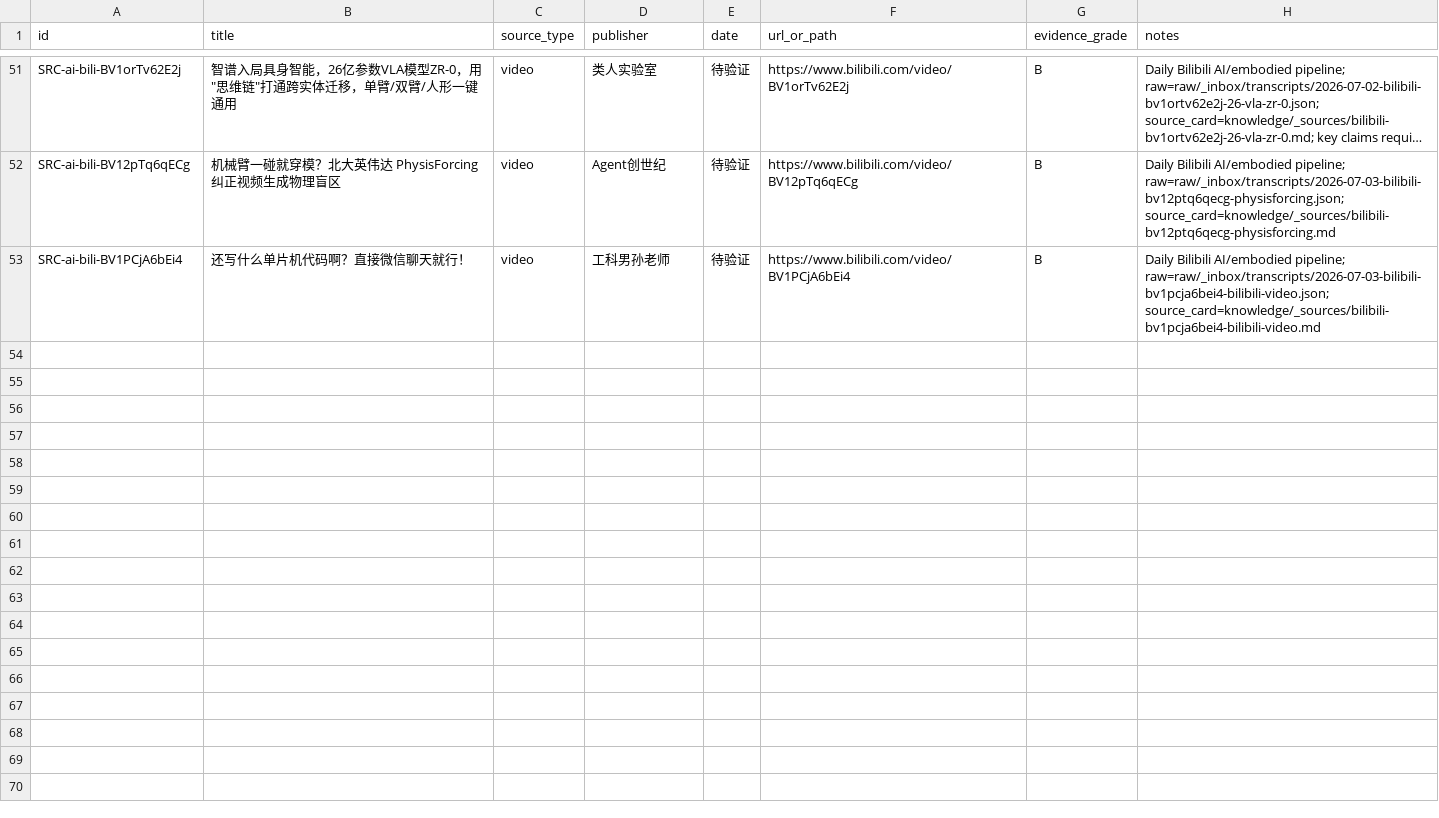
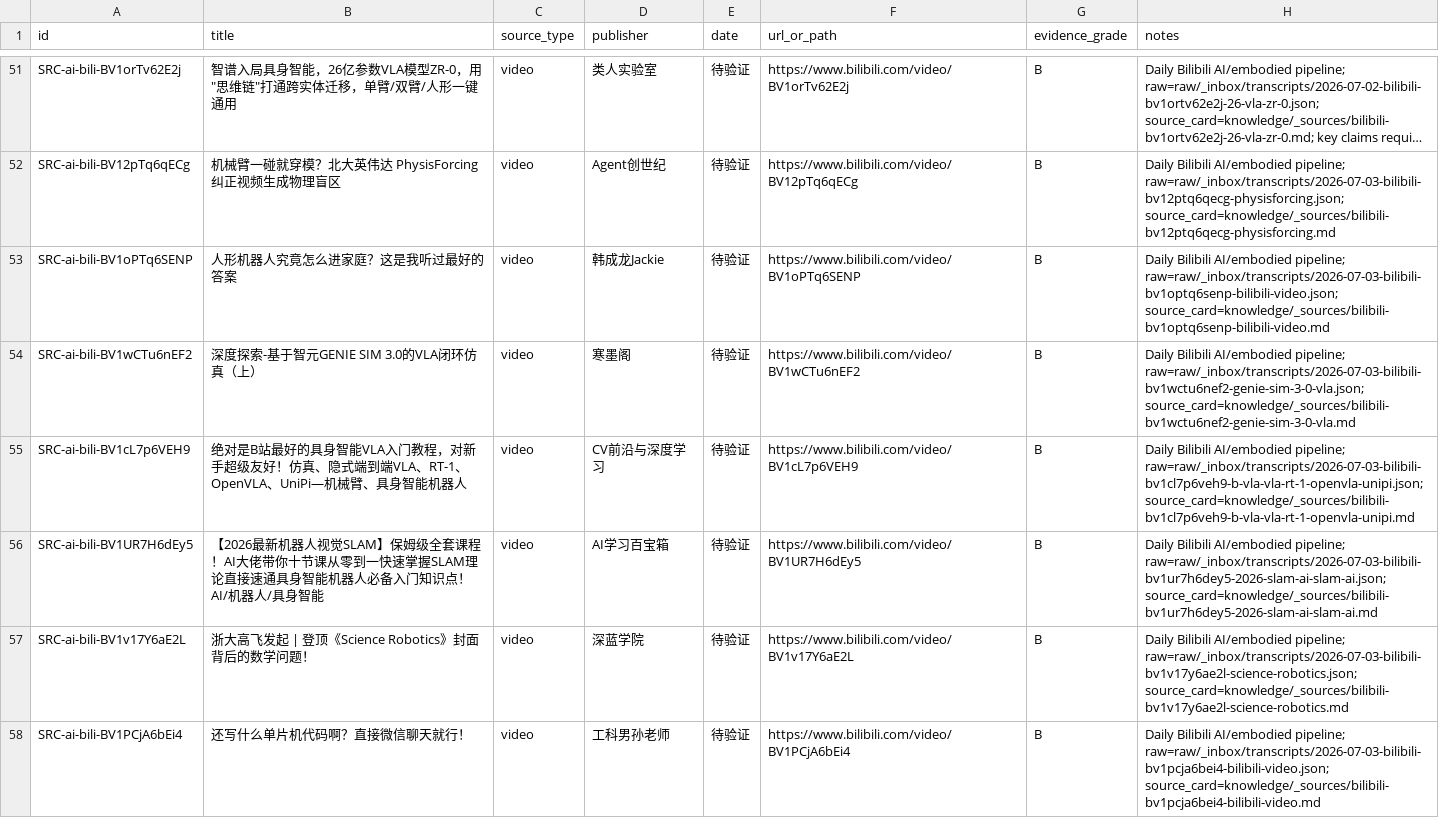
Before and after one commit to terryma2024/industry_analysis, a CSV file: knowledge/ai/sources.csv, drawn as a sheet; only a part is shown, gaps mark what is left out; long unchanged cells end in …; the diff names each change by its address in the sheet, - before the commit and + after, or states it on an @@ line.

Commit message:
research: daily bilibili AI analysis 2026-07-03

```diff
--- a/knowledge/ai/sources.csv
+++ b/knowledge/ai/sources.csv
+row 53: SRC-ai-bili-BV1oPTq6SENP | 人形机器人究竟怎么进家庭？这是我听过最好的答案 | video | 韩成龙Jackie | 待验证 | https://www.bilibili.com/video/BV1oPTq6SENP | B | Daily Bilibili AI/embodied pipeline; raw=raw/_inbox/transcripts/2026-07-03-bilibili-bv1optq6senp-bilibili-video.json; source_card=knowledge/_sources/bilibili-bv1optq6senp-bilibili-video.md
+row 54: SRC-ai-bili-BV1wCTu6nEF2 | 深度探索-基于智元GENIE SIM 3.0的VLA闭环仿真（上） | video | 寒墨阁 | 待验证 | https://www.bilibili.com/video/BV1wCTu6nEF2 | B | Daily Bilibili AI/embodied pipeline; raw=raw/_inbox/transcripts/2026-07-03-bilibili-bv1wctu6nef2-genie-sim-3-0-vla.json; source_card=knowledge/_sources/bilibili-bv1wctu6nef2-genie-sim-3-0-vla.md
+row 55: SRC-ai-bili-BV1cL7p6VEH9 | 绝对是B站最好的具身智能VLA入门教程，对新手超级友好！仿真、隐式端到端VLA、RT-1、OpenVLA、UniPi—机械臂、具身智能机器人 | video | CV前沿与深度学习 | 待验证 | https://www.bilibili.com/video/BV1cL7p6VEH9 | B | Daily Bilibili AI/embodied pipeline; raw=raw/_inbox/transcripts/2026-07-03-bilibili-bv1cl7p6veh9-b-vla-vla-rt-1-openvla-unipi.json; source_card=knowledge/_sources/bilibili-bv1cl7p6veh9-b-vla-vla-rt-1-openvla-unipi.md
+row 56: SRC-ai-bili-BV1UR7H6dEy5 | 【2026最新机器人视觉SLAM】保姆级全套课程！AI大佬带你十节课从零到一快速掌握SLAM理论直接速通具身智能机器人必备入门知识点！AI/机器人/具身智能 | video | AI学习百宝箱 | 待验证 | https://www.bilibili.com/video/BV1UR7H6dEy5 | B | Daily Bilibili AI/embodied pipeline; raw=raw/_inbox/transcripts/2026-07-03-bilibili-bv1ur7h6dey5-2026-slam-ai-slam-ai.json; source_card=knowledge/_sources/bilibili-bv1ur7h6dey5-2026-slam-ai-slam-ai.md
+row 57: SRC-ai-bili-BV1v17Y6aE2L | 浙大高飞发起 | 登顶《Science Robotics》封面背后的数学问题！ | video | 深蓝学院 | 待验证 | https://www.bilibili.com/video/BV1v17Y6aE2L | B | Daily Bilibili AI/embodied pipeline; raw=raw/_inbox/transcripts/2026-07-03-bilibili-bv1v17y6ae2l-science-robotics.json; source_card=knowledge/_sources/bilibili-bv1v17y6ae2l-science-robotics.md
```
Also changed, not shown: knowledge/robotics-embodied-ai/sources.csv, 18 other files.
